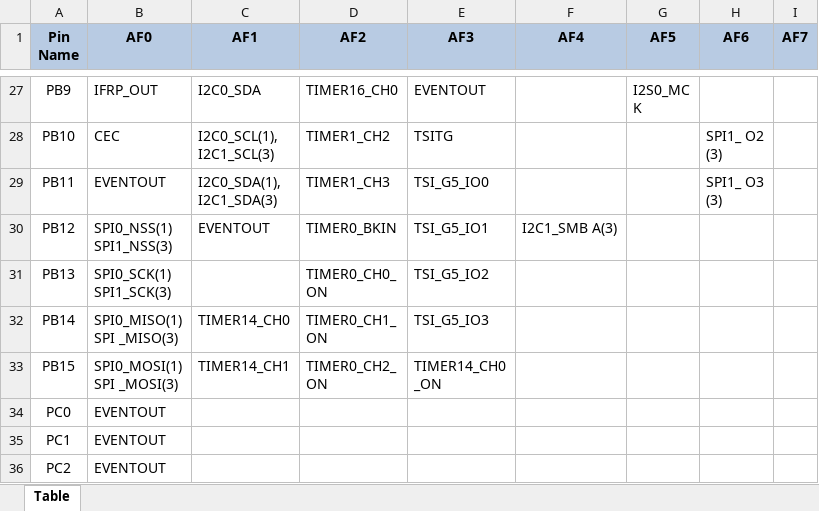
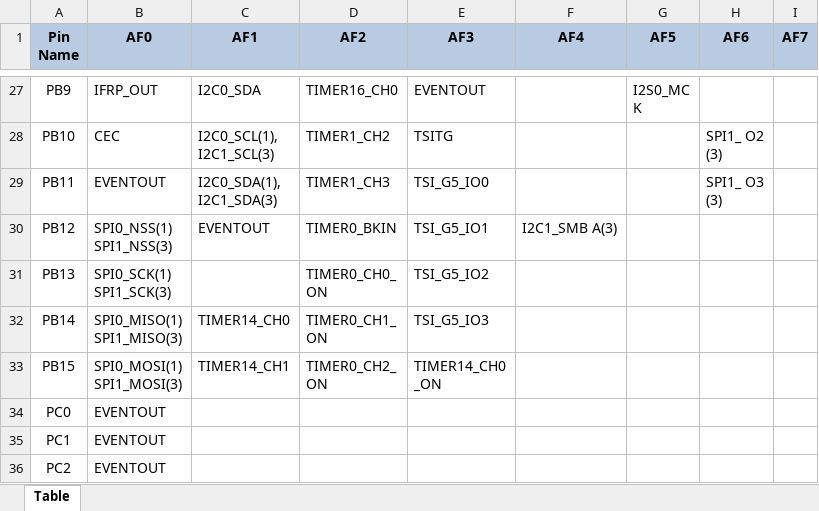
Before and after one commit to BrainCoTech/gd32-pin-configs, an Excel workbook: data/GD32F350 alternate functions summary.xlsx, sheet Table, drawn as a sheet; only a part is shown, gaps mark what is left out; values as stored, in another font and other column widths than the file's, no borders; ↵ is a line break in a cell; the diff names each change by its address in the sheet, - before the commit and + after, or states it on an @@ line.

```diff
--- a/data/GD32F350 alternate functions summary.xlsx (sheet Table)
+++ b/data/GD32F350 alternate functions summary.xlsx (sheet Table)
-B32 (AF0): SPI0_MISO(1) ↵ SPI _MISO(3)
+B32 (AF0): SPI0_MISO(1) ↵ SPI1_MISO(3)
-B33 (AF0): SPI0_MOSI(1) ↵ SPI _MOSI(3)
+B33 (AF0): SPI0_MOSI(1) ↵ SPI1_MOSI(3)
```
Also changed, not shown: 4 other files.
